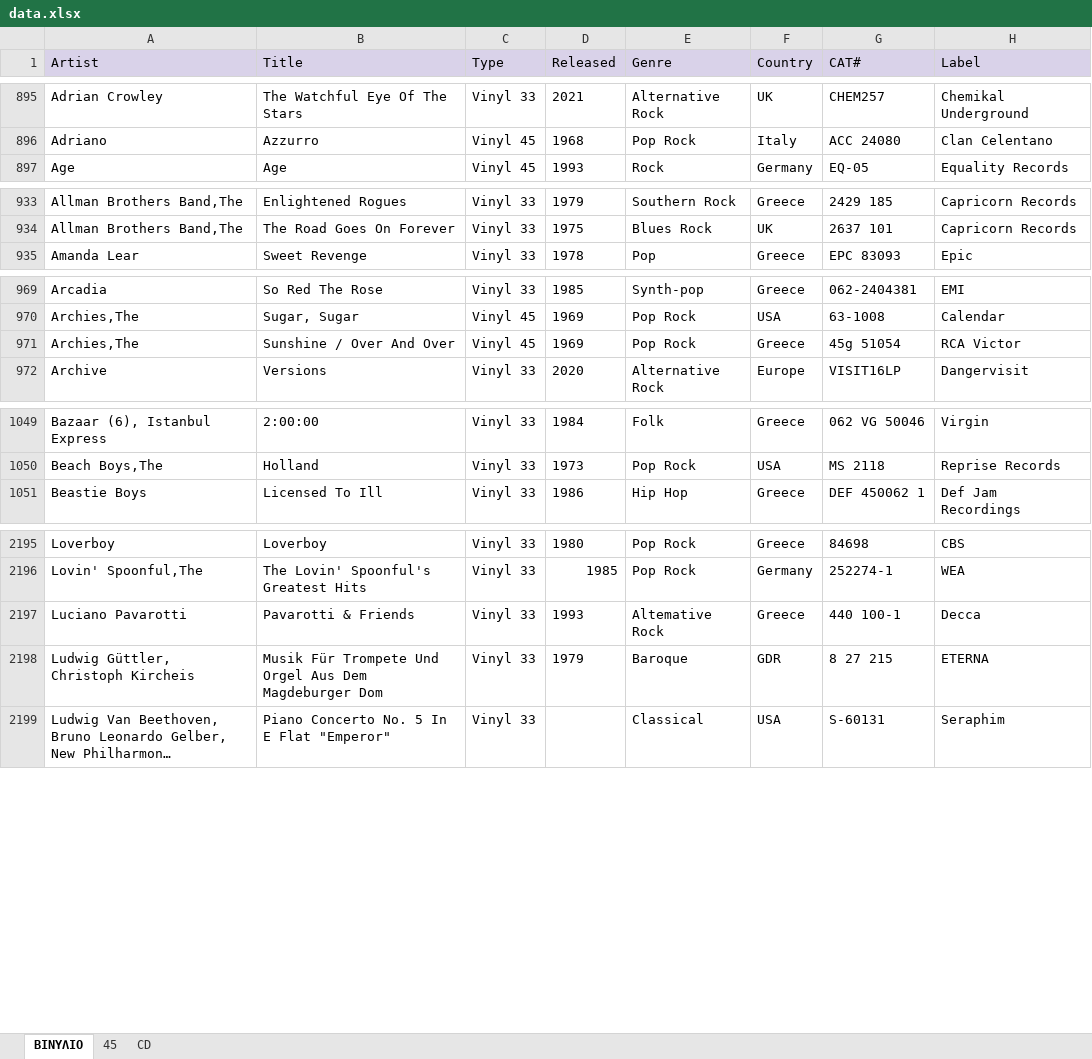
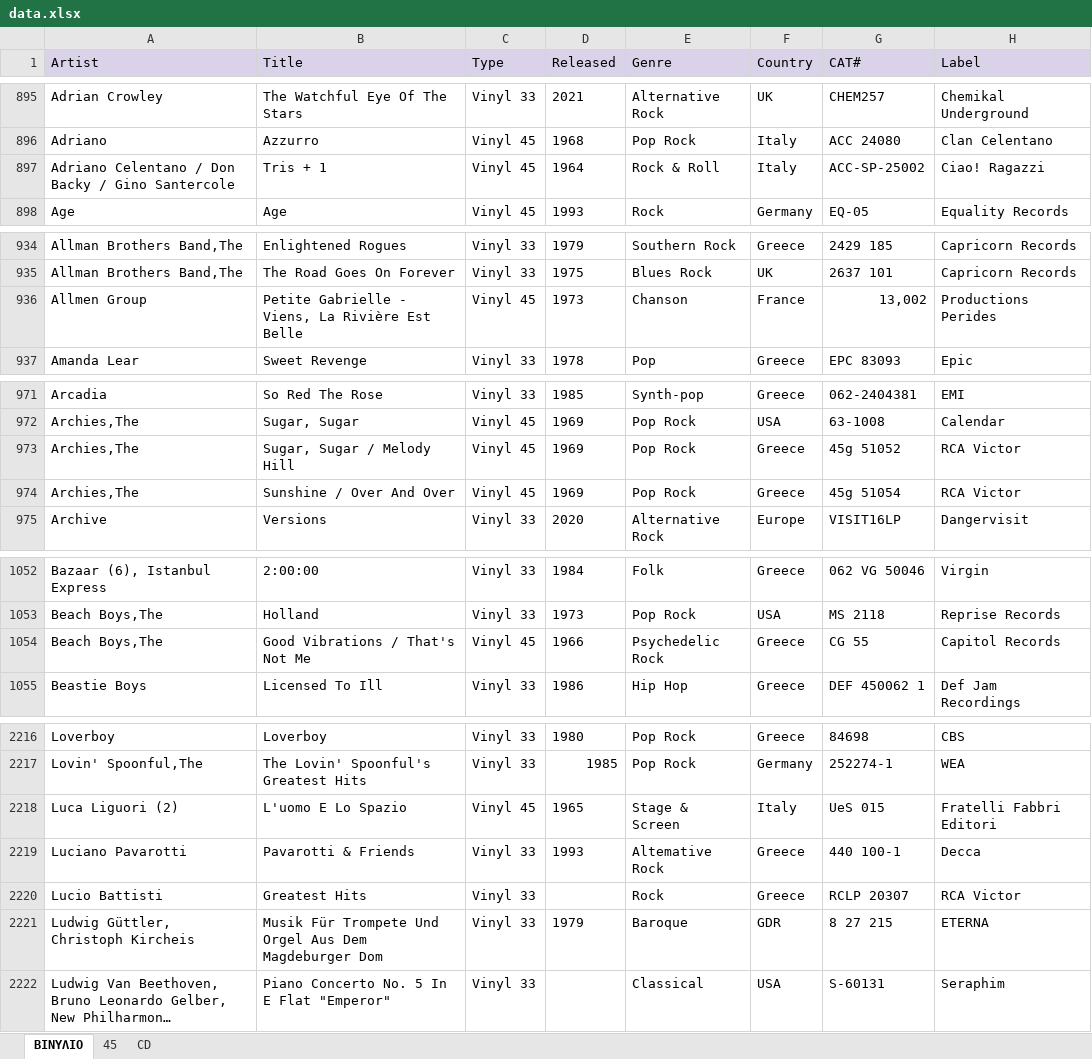
Before and after one commit to Constadine/vinyls, an Excel workbook: jupyter/data.xlsx, sheet ΒΙΝΥΛΙΟ, drawn as a sheet; only a part is shown, gaps mark what is left out; long unchanged cells end in …; values as stored, in another font and other column widths than the file's, no borders; charts and pictures not drawn; the diff covers the shown part only; the diff names each change by its address in the sheet, - before the commit and + after, or states it on an @@ line.

```diff
--- a/jupyter/data.xlsx (sheet ΒΙΝΥΛΙΟ)
+++ b/jupyter/data.xlsx (sheet ΒΙΝΥΛΙΟ)
+row 897: Adriano Celentano / Don Backy / Gino Santercole | Tris + 1 | Vinyl 45 | 1964 | Rock & Roll | Italy | ACC-SP-25002 | Ciao! Ragazzi
+row 936: Allmen Group | Petite Gabrielle - Viens, La Rivière Est Belle | Vinyl 45 | 1973 | Chanson | France | 13,002 | Productions Perides
+row 973: Archies,The | Sugar, Sugar / Melody Hill | Vinyl 45 | 1969 | Pop Rock | Greece | 45g 51052 | RCA Victor
+row 1054: Beach Boys,The | Good Vibrations / That's Not Me | Vinyl 45 | 1966 | Psychedelic Rock | Greece | CG 55 | Capitol Records
+row 2218: Luca Liguori (2) | L'uomo E Lo Spazio | Vinyl 45 | 1965 | Stage & Screen | Italy | UeS 015 | Fratelli Fabbri Editori
+row 2220: Lucio Battisti | Greatest Hits | Vinyl 33 |  | Rock | Greece | RCLP 20307 | RCA Victor
```
Also changed, not shown: 37 added rows and cell formats elsewhere in this sheet, sheet 45, jupyter/clean_data.xlsx, 4 other files.
